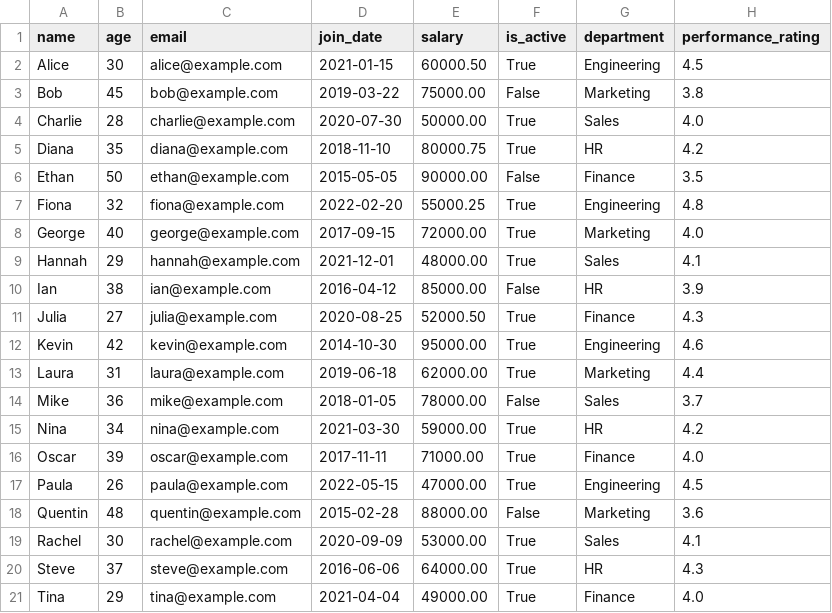
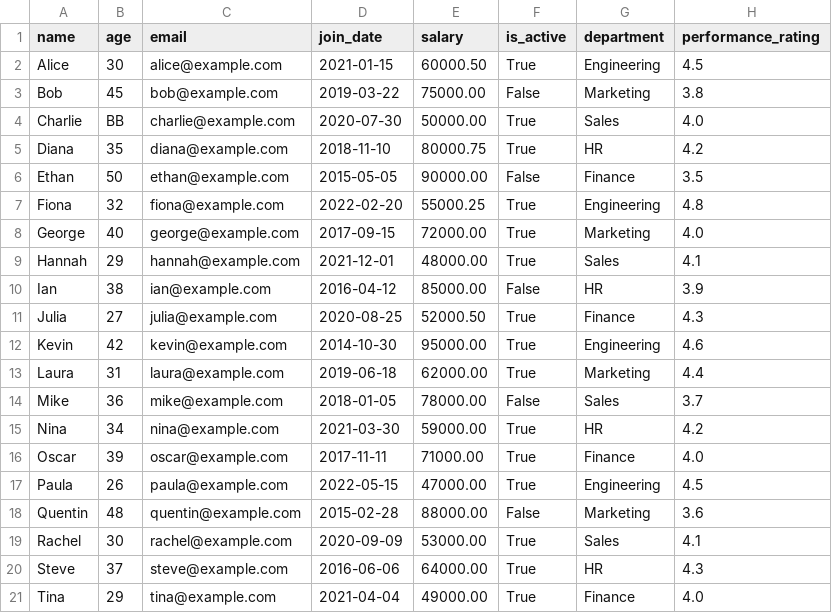
Before and after one commit to MarceloVasselai/pandas_pydantic_project, a CSV file: data/sample.csv, drawn as a sheet; only a part is shown; the diff names each change by its address in the sheet, - before the commit and + after, or states it on an @@ line.

```diff
--- a/data/sample.csv
+++ b/data/sample.csv
-B4 (age): 28
+B4 (age): BB
```
Also changed, not shown: 2 other files.
